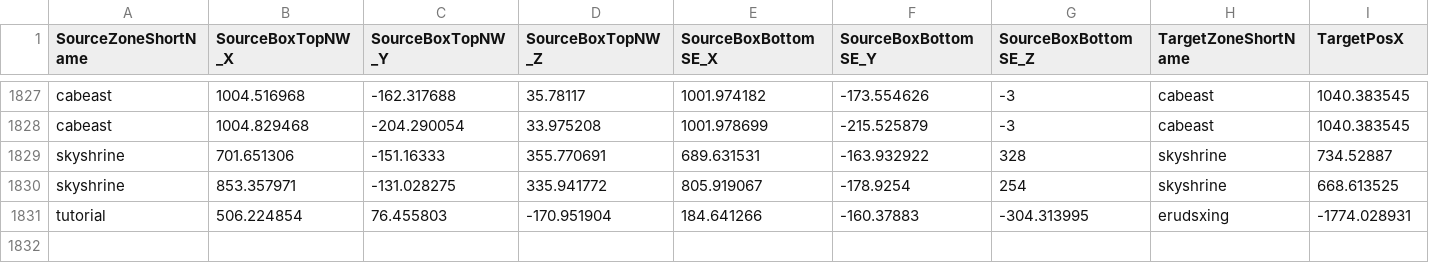
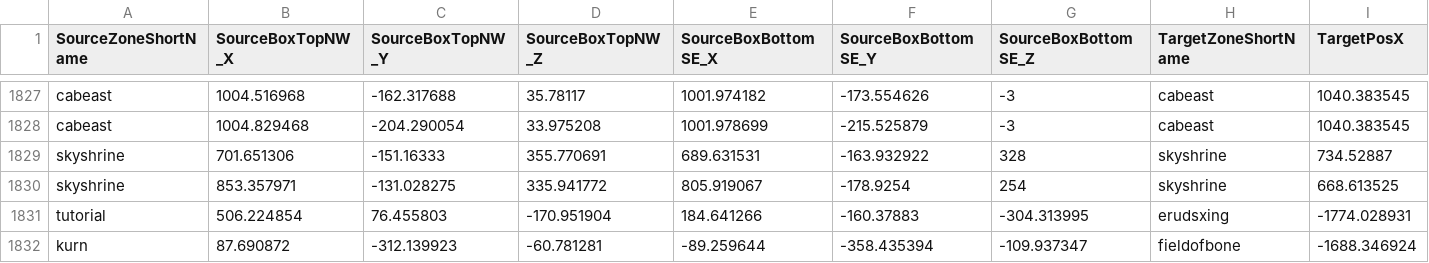
Before and after one commit to NathanHandley/EQWOWConverter, a CSV file: Assets/WorldData/ZoneLineBoxes.csv, drawn as a sheet; only a part is shown, gaps mark what is left out; rows hold the shown columns only; the diff names each change by its address in the sheet, - before the commit and + after, or states it on an @@ line.

Commit message:
Add Kurn's basement zone line to Field of Bone

```diff
--- a/Assets/WorldData/ZoneLineBoxes.csv
+++ b/Assets/WorldData/ZoneLineBoxes.csv
+row 1832: kurn | 87.690872 | -312.139923 | -60.781281 | -89.259644 | -358.435394 | -109.937347 | fieldofbone | -1688.346924
```
